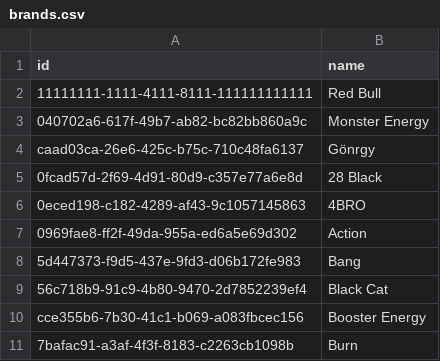
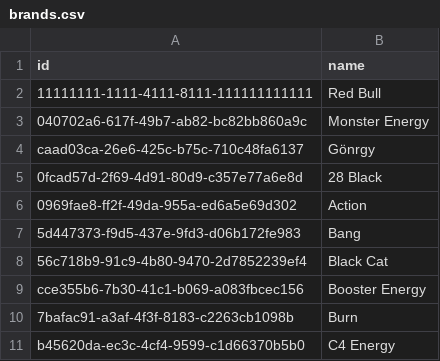
Before and after one commit to CanspotOrga/canspotapp, a CSV file: supabase/data/brands.csv, drawn as a sheet; only a part is shown; the shorter side is filled out with more unchanged rows.

```diff
--- a/supabase/data/brands.csv
+++ b/supabase/data/brands.csv
@@ -5,3 +5,2 @@ caad03ca-26e6-425c-b75c-710c48fa6137,Gönrgy
 0fcad57d-2f69-4d91-80d9-c357e77a6e8d,28 Black
-0eced198-c182-4289-af43-9c1057145863,4BRO
 0969fae8-ff2f-49da-955a-ed6a5e69d302,Action
```
Also changed, not shown: supabase/data/product_nutrition.csv, supabase/data/products.csv, 3 other files.
